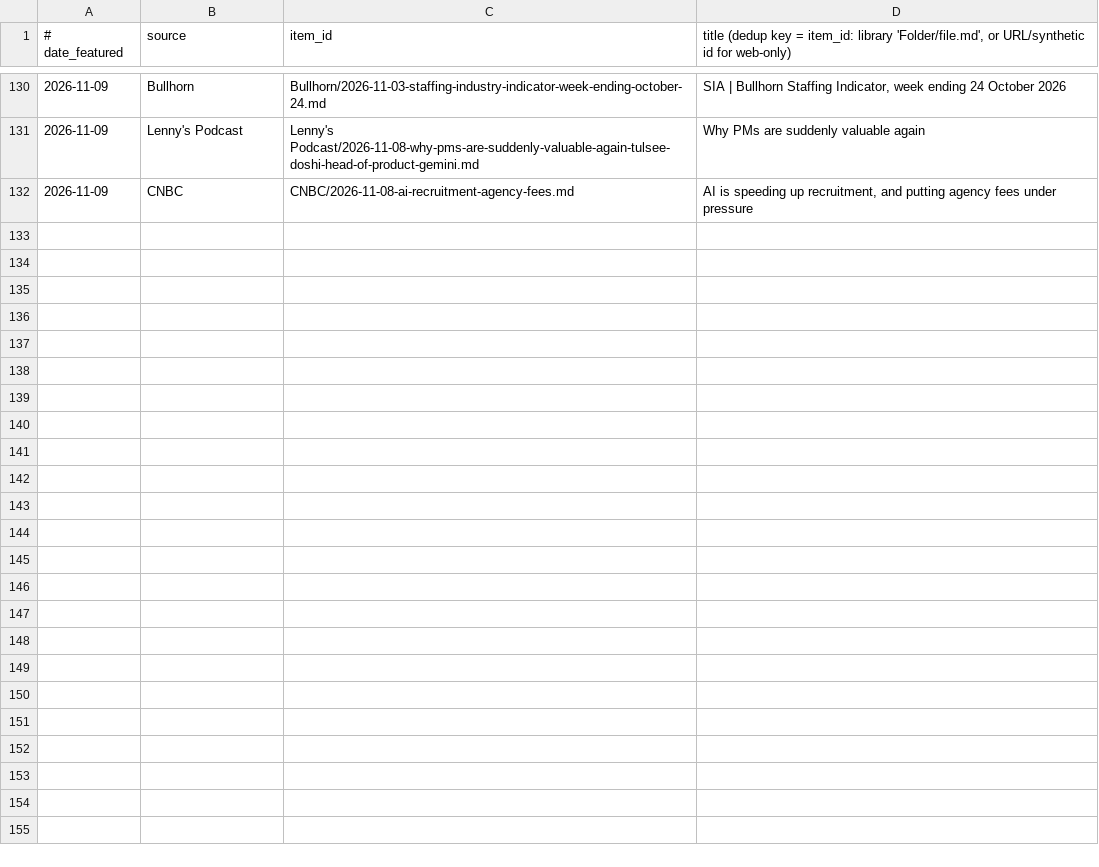
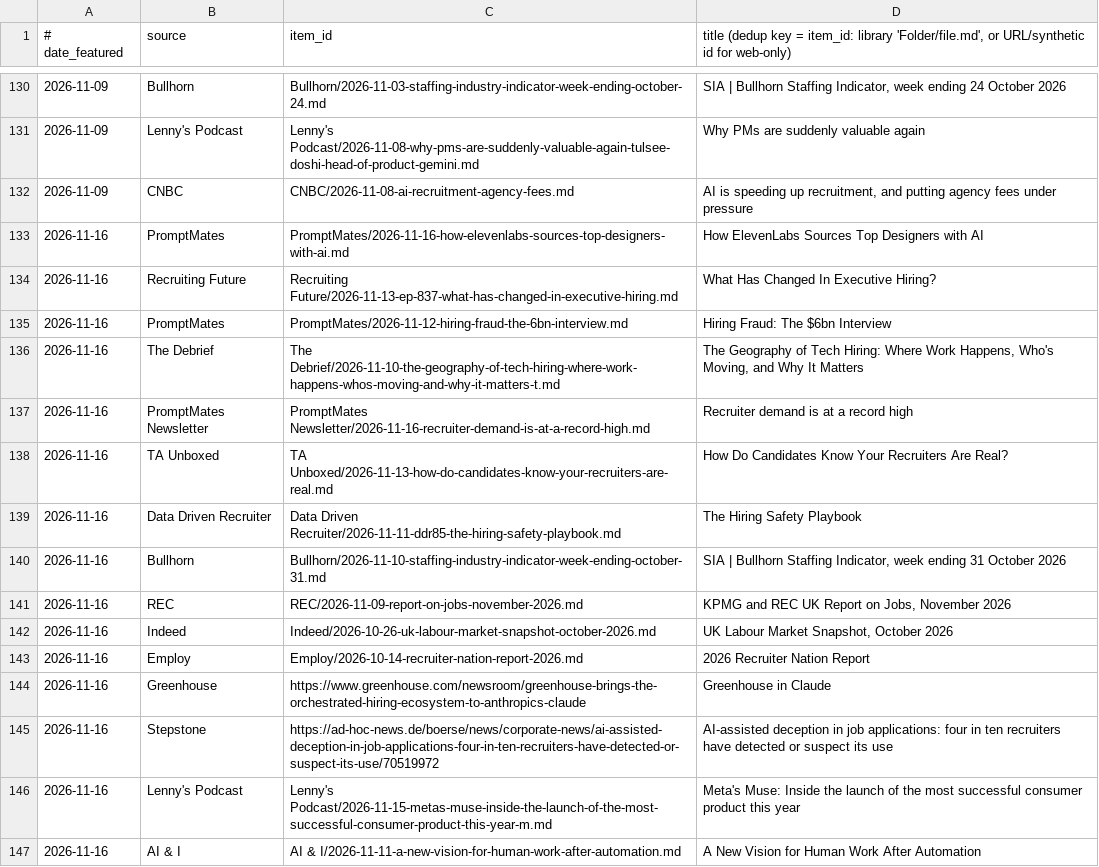
Before and after one commit to jamie-the-rec-lab/The-Digest-Content-Log, a TSV file: digest/featured-log.tsv, drawn as a sheet; only a part is shown, gaps mark what is left out; the diff names each change by its address in the sheet, - before the commit and + after, or states it on an @@ line.

```diff
--- a/digest/featured-log.tsv
+++ b/digest/featured-log.tsv
+row 133: 2026-11-16 | PromptMates | PromptMates/2026-11-16-how-elevenlabs-sources-top-designers-with-ai.md | How ElevenLabs Sources Top Designers with AI
+row 134: 2026-11-16 | Recruiting Future | Recruiting Future/2026-11-13-ep-837-what-has-changed-in-executive-hiring.md | What Has Changed In Executive Hiring?
+row 135: 2026-11-16 | PromptMates | PromptMates/2026-11-12-hiring-fraud-the-6bn-interview.md | Hiring Fraud: The $6bn Interview
+row 136: 2026-11-16 | The Debrief | The Debrief/2026-11-10-the-geography-of-tech-hiring-where-work-happens-whos-moving-and-why-it-matters-t.md | The Geography of Tech Hiring: Where Work Happens, Who's Moving, and Why It Matters
+row 137: 2026-11-16 | PromptMates Newsletter | PromptMates Newsletter/2026-11-16-recruiter-demand-is-at-a-record-high.md | Recruiter demand is at a record high
+row 138: 2026-11-16 | TA Unboxed | TA Unboxed/2026-11-13-how-do-candidates-know-your-recruiters-are-real.md | How Do Candidates Know Your Recruiters Are Real?
+row 139: 2026-11-16 | Data Driven Recruiter | Data Driven Recruiter/2026-11-11-ddr85-the-hiring-safety-playbook.md | The Hiring Safety Playbook
+row 140: 2026-11-16 | Bullhorn | Bullhorn/2026-11-10-staffing-industry-indicator-week-ending-october-31.md | SIA | Bullhorn Staffing Indicator, week ending 31 October 2026
+row 141: 2026-11-16 | REC | REC/2026-11-09-report-on-jobs-november-2026.md | KPMG and REC UK Report on Jobs, November 2026
+row 142: 2026-11-16 | Indeed | Indeed/2026-10-26-uk-labour-market-snapshot-october-2026.md | UK Labour Market Snapshot, October 2026
+row 143: 2026-11-16 | Employ | Employ/2026-10-14-recruiter-nation-report-2026.md | 2026 Recruiter Nation Report
+row 144: 2026-11-16 | Greenhouse | https://www.greenhouse.com/newsroom/greenhouse-brings-the-orchestrated-hiring-ecosystem-to-anthropics-claude | Greenhouse in Claude
+row 145: 2026-11-16 | Stepstone | https://ad-hoc-news.de/boerse/news/corporate-news/ai-assisted-deception-in-job-applications-four-in-ten-recruiters-have-detected-or-suspect-its-use/70519972 | AI-assisted deception in job applications: four in ten recruiters have detected or suspect its use
+row 146: 2026-11-16 | Lenny's Podcast | Lenny's Podcast/2026-11-15-metas-muse-inside-the-launch-of-the-most-successful-consumer-product-this-year-m.md | Meta's Muse: Inside the launch of the most successful consumer product this year
+row 147: 2026-11-16 | AI & I | AI & I/2026-11-11-a-new-vision-for-human-work-after-automation.md | A New Vision for Human Work After Automation
```
Also changed, not shown: 7 other files.
